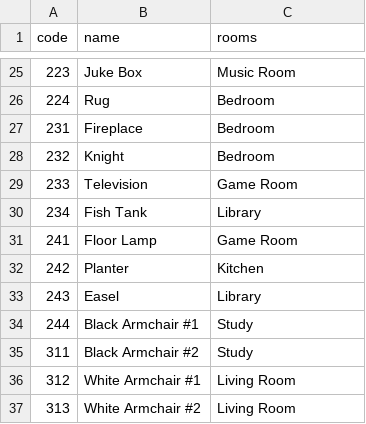
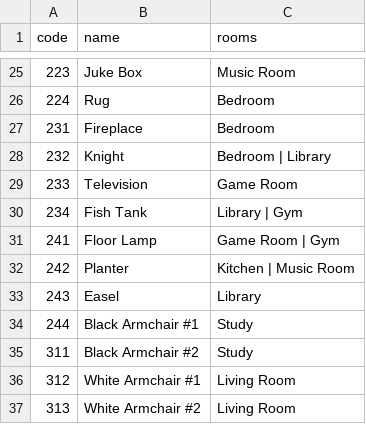
Before and after one commit to adam-on-the-internet/mystery-mansion, a CSV file: info/furniture.csv, drawn as a sheet; only a part is shown, gaps mark what is left out.

Commit message:
put some furniture in random rooms

```diff
--- a/info/furniture.csv
+++ b/info/furniture.csv
@@ -27,7 +27,7 @@ code, name, rooms
 231, Fireplace, Bedroom
-232, Knight, Bedroom
+232, Knight, Bedroom | Library
 233, Television, Game Room
-234, Fish Tank, Library
-241, Floor Lamp, Game Room
-242, Planter, Kitchen
+234, Fish Tank, Library | Gym
+241, Floor Lamp, Game Room | Gym
+242, Planter, Kitchen | Music Room
 243, Easel, Library
```
Also changed, not shown: 1 other file.
